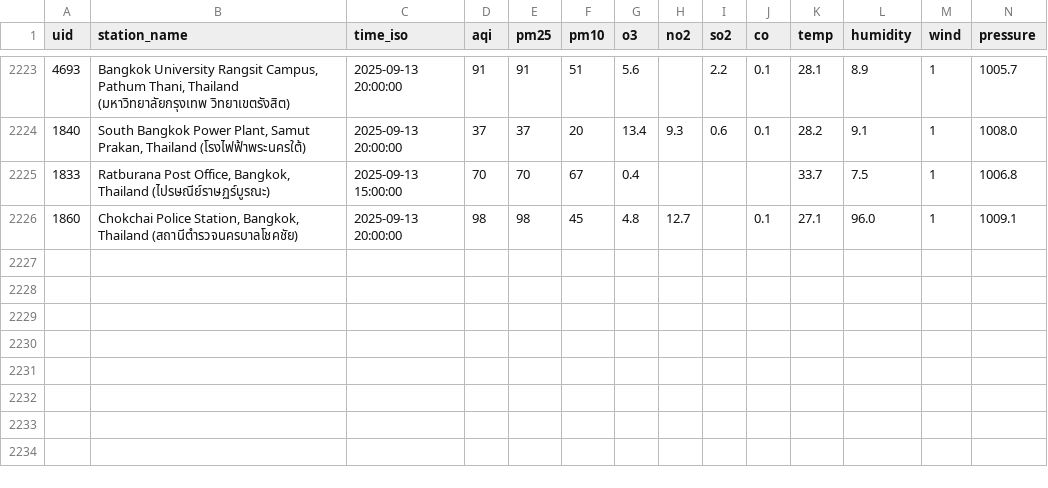
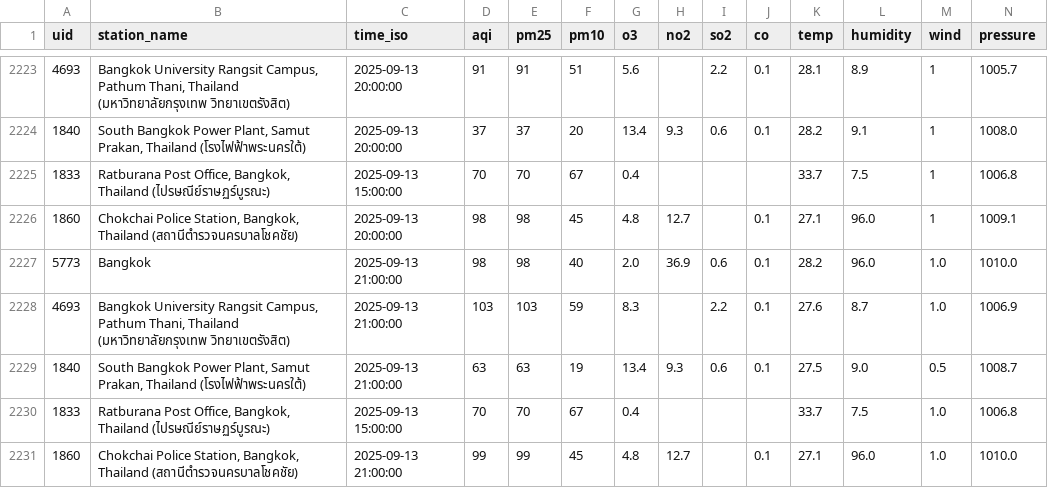
Before and after one commit to pornthep9000/waqi-download, a CSV file: data/waqi_$(date -u +'%Y-%m').csv, drawn as a sheet; only a part is shown, gaps mark what is left out; rows hold the shown columns only; the diff names each change by its address in the sheet, - before the commit and + after, or states it on an @@ line.

```diff
--- a/data/waqi_$(date -u +'%Y-%m').csv
+++ b/data/waqi_$(date -u +'%Y-%m').csv
+row 2227: 5773 | Bangkok | 2025-09-13 21:00:00 | 98 | 98 | 40 | 2.0 | 36.9 | 0.6 | 0.1 | 28.2 | 96.0 | 1.0 | 1010.0
+row 2228: 4693 | Bangkok University Rangsit Campus, Pathum Thani, Thailand (มหาวิทยาลัยกรุงเทพ วิทยาเขตรังสิต) | 2025-09-13 21:00:00 | 103 | 103 | 59 | 8.3 |  | 2.2 | 0.1 | 27.6 | 8.7 | 1.0 | 1006.9
+row 2229: 1840 | South Bangkok Power Plant, Samut Prakan, Thailand (โรงไฟฟ้าพระนครใต้) | 2025-09-13 21:00:00 | 63 | 63 | 19 | 13.4 | 9.3 | 0.6 | 0.1 | 27.5 | 9.0 | 0.5 | 1008.7
+row 2230: 1833 | Ratburana Post Office, Bangkok, Thailand (ไปรษณีย์ราษฏร์บูรณะ) | 2025-09-13 15:00:00 | 70 | 70 | 67 | 0.4 |  |  |  | 33.7 | 7.5 | 1.0 | 1006.8
+row 2231: 1860 | Chokchai Police Station, Bangkok, Thailand (สถานีตำรวจนครบาลโชคชัย) | 2025-09-13 21:00:00 | 99 | 99 | 45 | 4.8 | 12.7 |  | 0.1 | 27.1 | 96.0 | 1.0 | 1010.0
```
